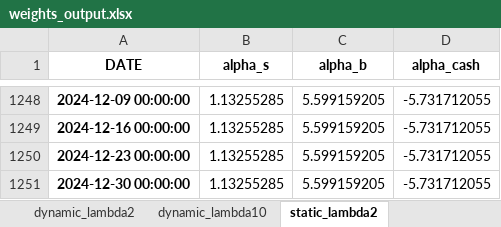
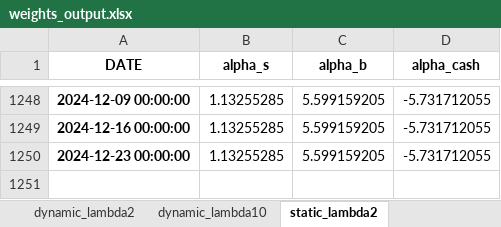
Before and after one commit to danielvitonet/EMF_Project2_Group_5, an Excel workbook: EMF_Project2_Group_5/Data/weights_output.xlsx, sheet static_lambda2, drawn as a sheet; only a part is shown, gaps mark what is left out; values as stored, in another font and other column widths than the file's, no borders; the diff names each change by its address in the sheet, - before the commit and + after, or states it on an @@ line.

```diff
--- a/EMF_Project2_Group_5/Data/weights_output.xlsx (sheet static_lambda2)
+++ b/EMF_Project2_Group_5/Data/weights_output.xlsx (sheet static_lambda2)
-row 1251: 2024-12-30 00:00:00 | 1.13255285 | 5.599159205 | -5.731712055
```
Also changed, not shown: sheet dynamic_lambda2, sheet dynamic_lambda10, sheet static_lambda10, 2 other files.
